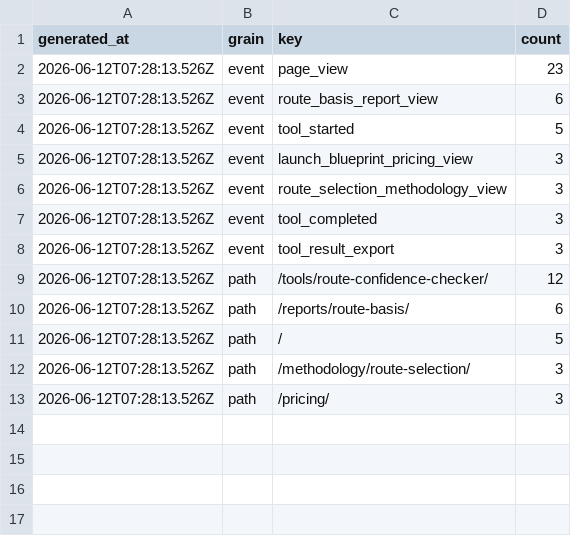
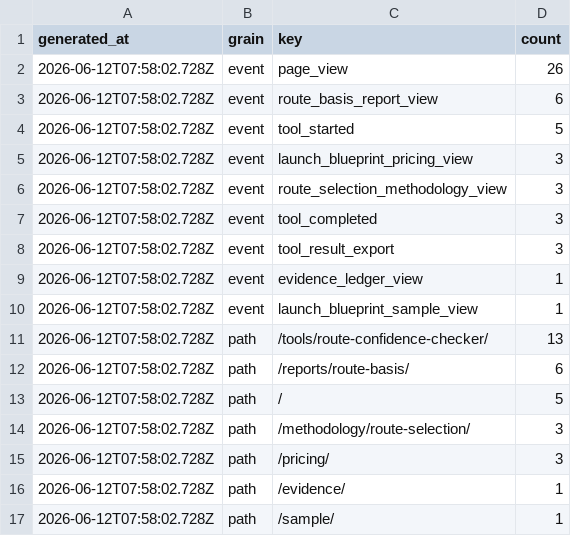
Before and after one commit to SB980425/shachidainei, a CSV file: agentsiteops/data/analytics-summary-snapshot.csv, drawn as a sheet.

```diff
--- a/agentsiteops/data/analytics-summary-snapshot.csv
+++ b/agentsiteops/data/analytics-summary-snapshot.csv
@@ -1,13 +1,17 @@
 generated_at,grain,key,count
-2026-06-12T07:28:13.526Z,event,page_view,23
-2026-06-12T07:28:13.526Z,event,route_basis_report_view,6
-2026-06-12T07:28:13.526Z,event,tool_started,5
-2026-06-12T07:28:13.526Z,event,launch_blueprint_pricing_view,3
-2026-06-12T07:28:13.526Z,event,route_selection_methodology_view,3
-2026-06-12T07:28:13.526Z,event,tool_completed,3
-2026-06-12T07:28:13.526Z,event,tool_result_export,3
-2026-06-12T07:28:13.526Z,path,/tools/route-confidence-checker/,12
-2026-06-12T07:28:13.526Z,path,/reports/route-basis/,6
-2026-06-12T07:28:13.526Z,path,/,5
-2026-06-12T07:28:13.526Z,path,/methodology/route-selection/,3
-2026-06-12T07:28:13.526Z,path,/pricing/,3
+2026-06-12T07:58:02.728Z,event,page_view,26
+2026-06-12T07:58:02.728Z,event,route_basis_report_view,6
+2026-06-12T07:58:02.728Z,event,tool_started,5
+2026-06-12T07:58:02.728Z,event,launch_blueprint_pricing_view,3
+2026-06-12T07:58:02.728Z,event,route_selection_methodology_view,3
+2026-06-12T07:58:02.728Z,event,tool_completed,3
+2026-06-12T07:58:02.728Z,event,tool_result_export,3
+2026-06-12T07:58:02.728Z,event,evidence_ledger_view,1
+2026-06-12T07:58:02.728Z,event,launch_blueprint_sample_view,1
+2026-06-12T07:58:02.728Z,path,/tools/route-confidence-checker/,13
+2026-06-12T07:58:02.728Z,path,/reports/route-basis/,6
+2026-06-12T07:58:02.728Z,path,/,5
+2026-06-12T07:58:02.728Z,path,/methodology/route-selection/,3
+2026-06-12T07:58:02.728Z,path,/pricing/,3
+2026-06-12T07:58:02.728Z,path,/evidence/,1
+2026-06-12T07:58:02.728Z,path,/sample/,1
```
Also changed, not shown: agentsiteops/data/exposure-action-ledger.csv, agentsiteops/data/external-search-discoverability-snapshot.csv, 23 other files.
